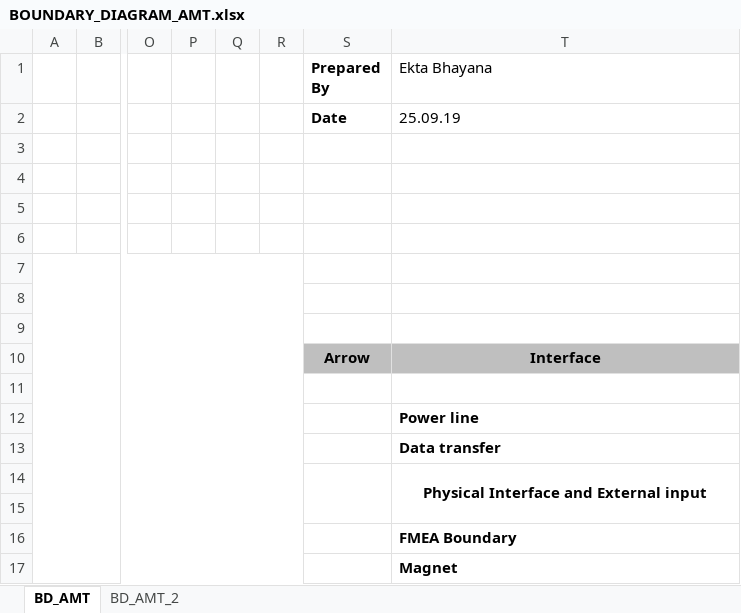
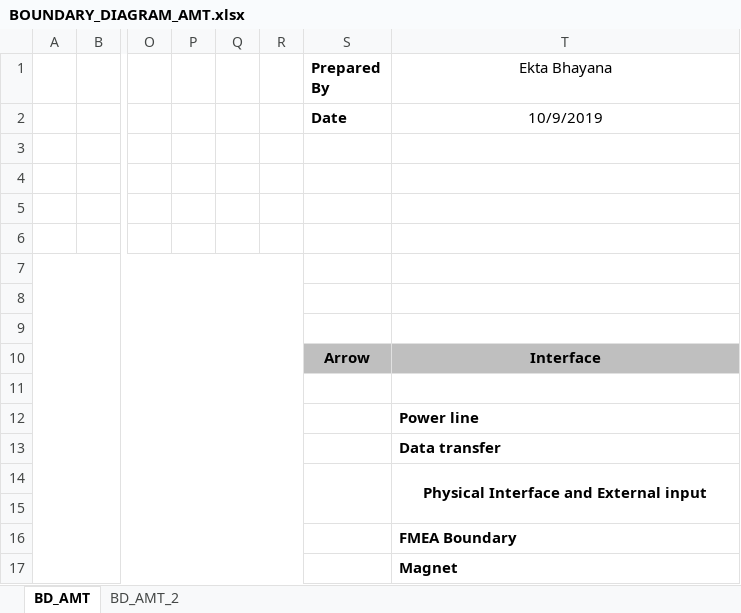
Before and after one commit to aravinth41/AMT, an Excel workbook: AMT HALL EFFECT/05_Documents/FMEA/BOUNDARY_DIAGRAM_AMT.xlsx, sheet BD_AMT, drawn as a sheet; only a part is shown, gaps mark what is left out; values as stored, in another font and other column widths than the file's, no borders; charts and pictures not drawn; the diff names each change by its address in the sheet, - before the commit and + after, or states it on an @@ line.

```diff
--- a/AMT HALL EFFECT/05_Documents/FMEA/BOUNDARY_DIAGRAM_AMT.xlsx (sheet BD_AMT)
+++ b/AMT HALL EFFECT/05_Documents/FMEA/BOUNDARY_DIAGRAM_AMT.xlsx (sheet BD_AMT)
-T1:T2 alignment: left
+T1:T2 alignment: center
-T2 (Ekta Bhayana): 25.09.19
+T2 (Ekta Bhayana): 10/9/2019
```
Also changed, not shown: sheet BD_AMT_2, charts or pictures, AMT HALL EFFECT/05_Documents/FMEA/IFRL_AMT.xlsx, 1 other file.
